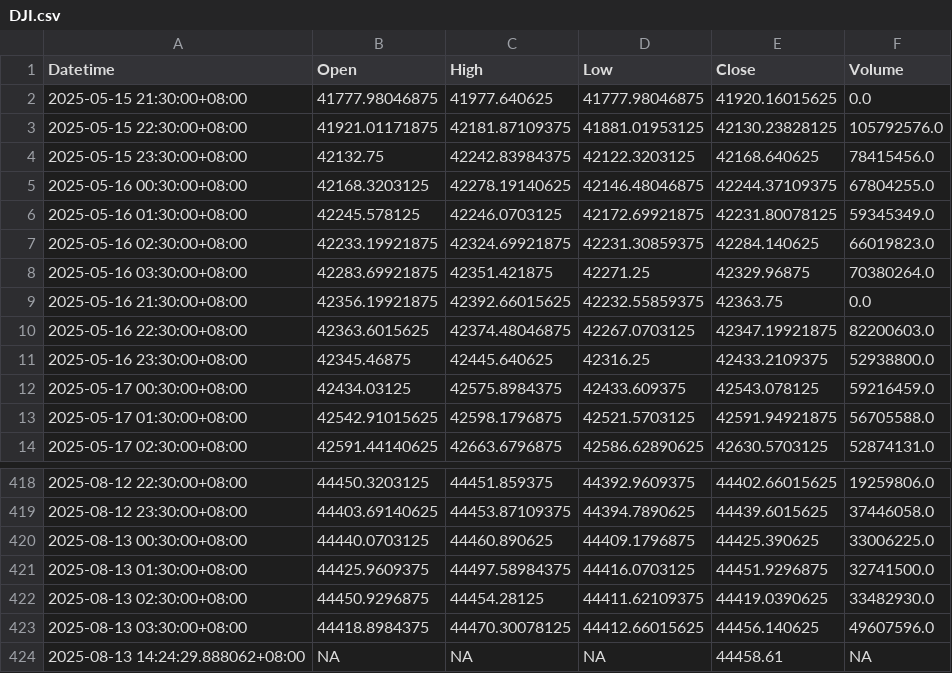
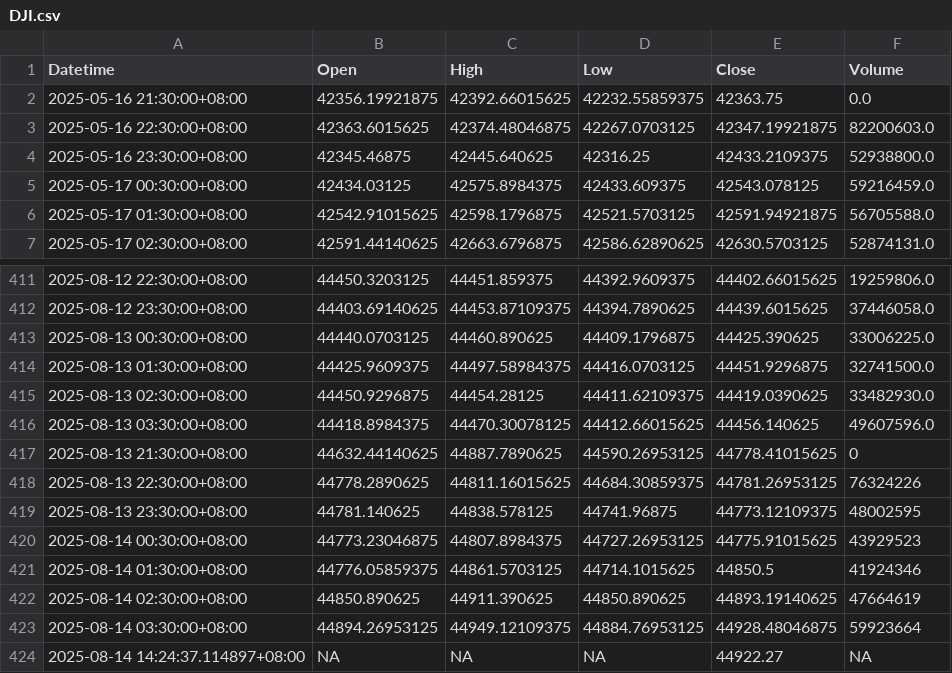
Before and after one commit to timhun/daily-podcast-stk, a CSV file: data/DJI.csv, drawn as a sheet; only a part is shown, gaps mark what is left out.

```diff
--- a/data/DJI.csv
+++ b/data/DJI.csv
@@ -1,9 +1,2 @@
 Datetime,Open,High,Low,Close,Volume
-2025-05-15 21:30:00+08:00,41777.98046875,41977.640625,41777.98046875,41920.16015625,0.0
-2025-05-15 22:30:00+08:00,41921.01171875,42181.87109375,41881.01953125,42130.23828125,105792576.0
-2025-05-15 23:30:00+08:00,42132.75,42242.83984375,42122.3203125,42168.640625,78415456.0
-2025-05-16 00:30:00+08:00,42168.3203125,42278.19140625,42146.48046875,42244.37109375,67804255.0
-2025-05-16 01:30:00+08:00,42245.578125,42246.0703125,42172.69921875,42231.80078125,59345349.0
-2025-05-16 02:30:00+08:00,42233.19921875,42324.69921875,42231.30859375,42284.140625,66019823.0
-2025-05-16 03:30:00+08:00,42283.69921875,42351.421875,42271.25,42329.96875,70380264.0
 2025-05-16 21:30:00+08:00,42356.19921875,42392.66015625,42232.55859375,42363.75,0.0
@@ -423,2 +416,9 @@ Datetime,Open,High,Low,Close,Volume
 2025-08-13 03:30:00+08:00,44418.8984375,44470.30078125,44412.66015625,44456.140625,49607596.0
-2025-08-13 14:24:29.888062+08:00,NA,NA,NA,44458.61,NA
+2025-08-13 21:30:00+08:00,44632.44140625,44887.7890625,44590.26953125,44778.41015625,0
+2025-08-13 22:30:00+08:00,44778.2890625,44811.16015625,44684.30859375,44781.26953125,76324226
+2025-08-13 23:30:00+08:00,44781.140625,44838.578125,44741.96875,44773.12109375,48002595
+2025-08-14 00:30:00+08:00,44773.23046875,44807.8984375,44727.26953125,44775.91015625,43929523
+2025-08-14 01:30:00+08:00,44776.05859375,44861.5703125,44714.1015625,44850.5,41924346
+2025-08-14 02:30:00+08:00,44850.890625,44911.390625,44850.890625,44893.19140625,47664619
+2025-08-14 03:30:00+08:00,44894.26953125,44949.12109375,44884.76953125,44928.48046875,59923664
+2025-08-14 14:24:37.114897+08:00,NA,NA,NA,44922.27,NA
```
Also changed, not shown: data/0050_TW.csv, data/2330_TW.csv, 4 other files.
